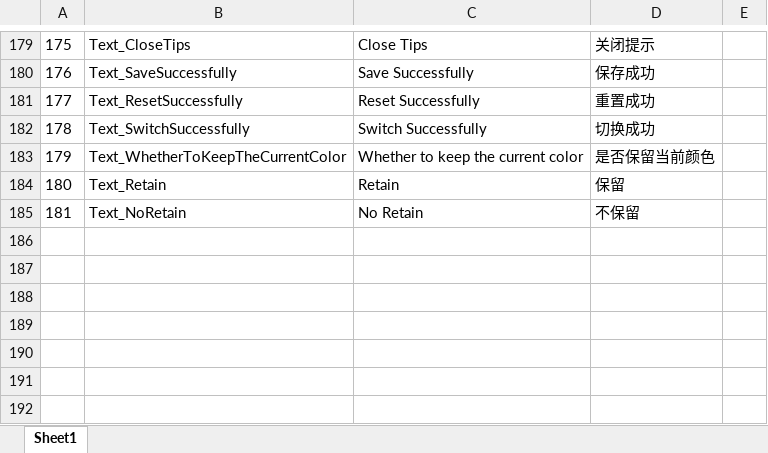
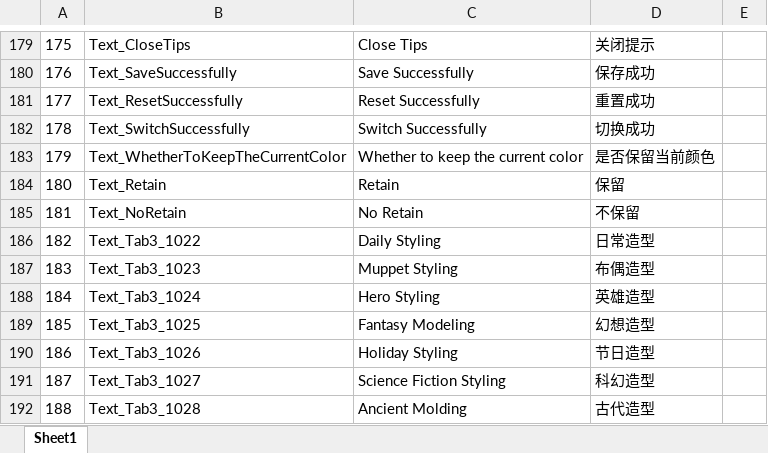
Before and after one commit to HKZUNITY/rp, an Excel workbook: rp/Excel/Language_多语言.xlsx, sheet Sheet1, drawn as a sheet; only a part is shown, gaps mark what is left out; values as stored, in another font and other column widths than the file's, no borders; the diff names each change by its address in the sheet, - before the commit and + after, or states it on an @@ line.

```diff
--- a/rp/Excel/Language_多语言.xlsx (sheet Sheet1)
+++ b/rp/Excel/Language_多语言.xlsx (sheet Sheet1)
+row 186: 182 | Text_Tab3_1022 | Daily Styling | 日常造型
+row 187: 183 | Text_Tab3_1023 | Muppet Styling | 布偶造型
+row 188: 184 | Text_Tab3_1024 | Hero Styling | 英雄造型
+row 189: 185 | Text_Tab3_1025 | Fantasy Modeling | 幻想造型
+row 190: 186 | Text_Tab3_1026 | Holiday Styling | 节日造型
+row 191: 187 | Text_Tab3_1027 | Science Fiction Styling | 科幻造型
+row 192: 188 | Text_Tab3_1028 | Ancient Molding | 古代造型
```
Also changed, not shown: rp/Excel/Tab2_二级页签.xlsx, rp/Excel/Tab3_三级页签.xlsx, 24 other files.
